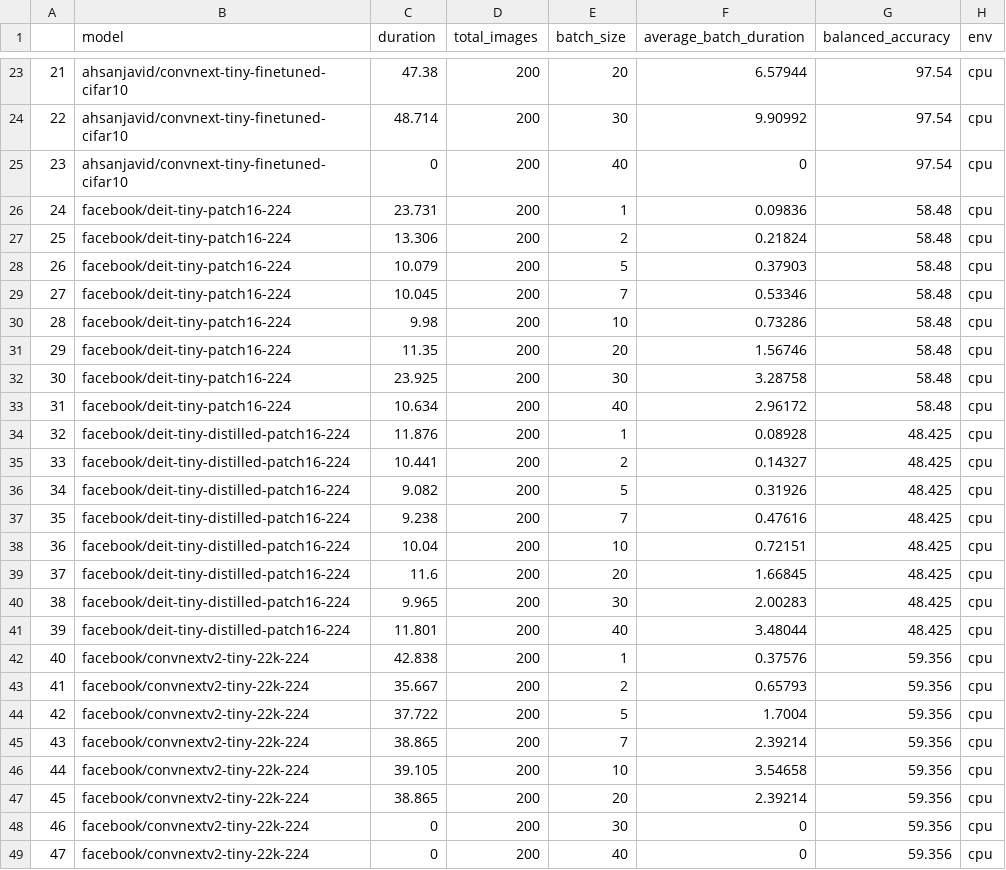
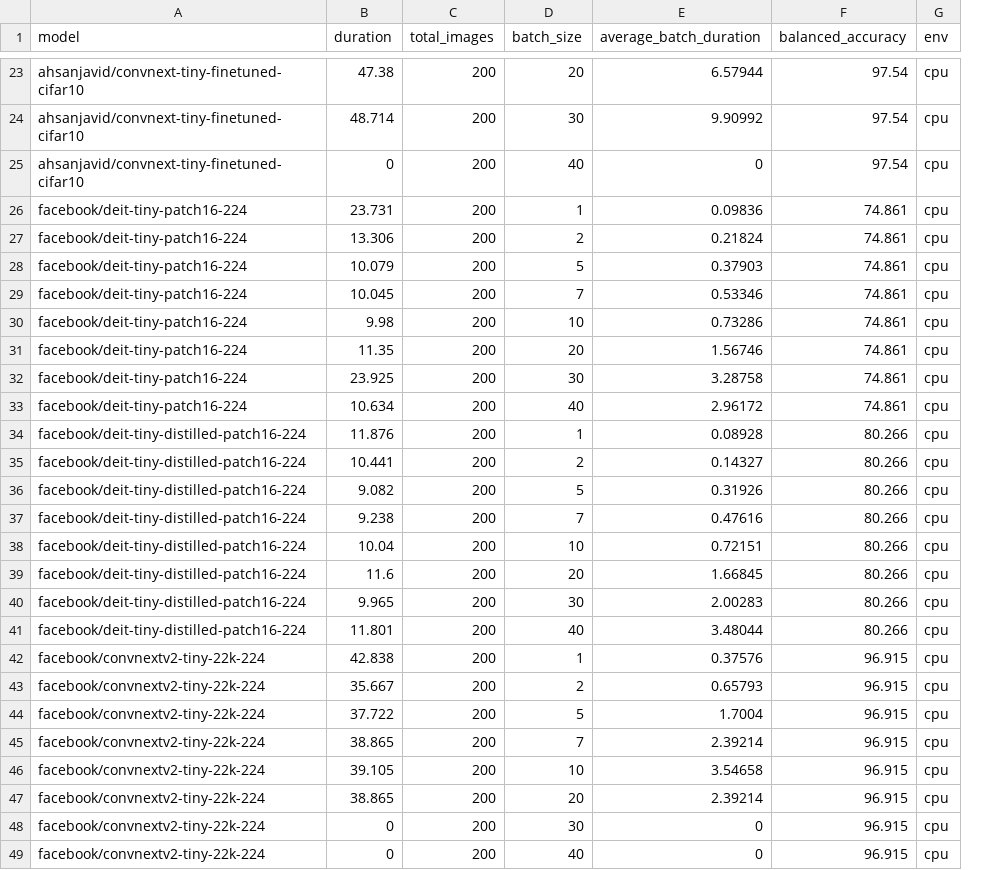
Before and after one commit to ykamoji/pyspark-model-processing, a CSV file: results/inference_results_colab_cpu.csv, drawn as a sheet; only a part is shown, gaps mark what is left out; removed rows and columns are numbered as before the commit, all else as after; the diff names each change by its address in the sheet, - before the commit and + after, or states it on an @@ line.

```diff
--- a/results/inference_results_colab_cpu.csv
+++ b/results/inference_results_colab_cpu.csv
-column A, rows 23-49: 21 | 22 | 23 | 24 | 25 | 26 | 27 | 28 | 29 | 30 | 31 | 32 | 33 | 34 | 35 | 36 | 37 | 38 | 39 | 40 | 41 | 42 | 43 | 44 | 45 | 46 | 47
-F26:F33 (balanced_accuracy): 58.48
+F26:F33 (balanced_accuracy): 74.861
-F34:F41 (balanced_accuracy): 48.425
+F34:F41 (balanced_accuracy): 80.266
-F42:F49 (balanced_accuracy): 59.356
+F42:F49 (balanced_accuracy): 96.915
```
Also changed, not shown: results/inference_results_cuda.csv, results/inference_results_mac_cpu.csv, 3 other files.
